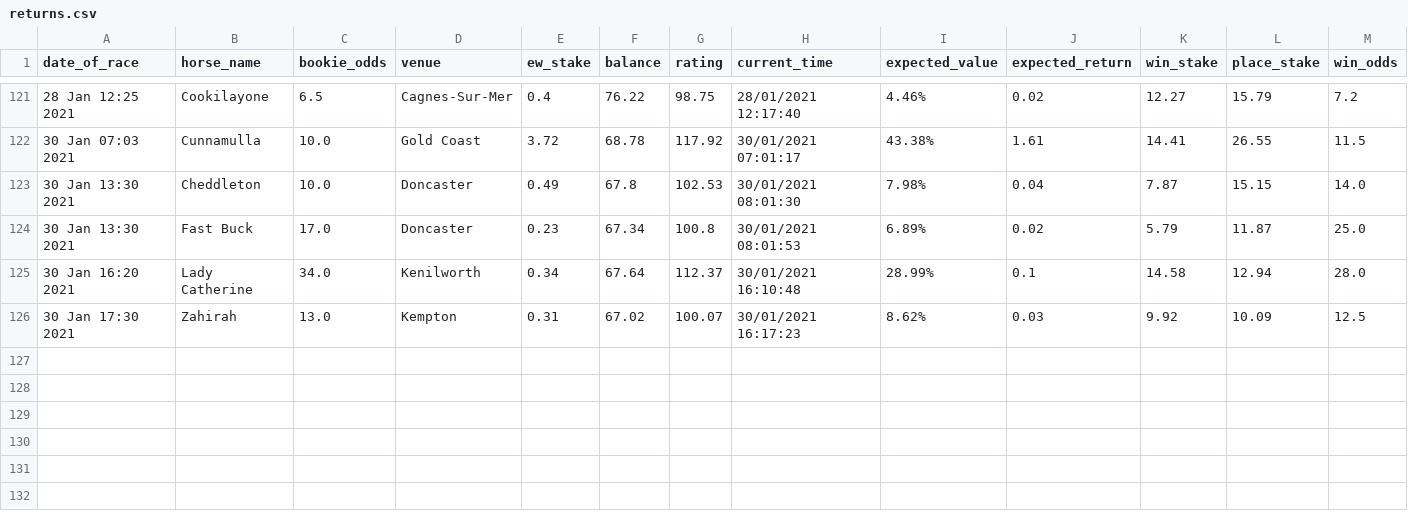
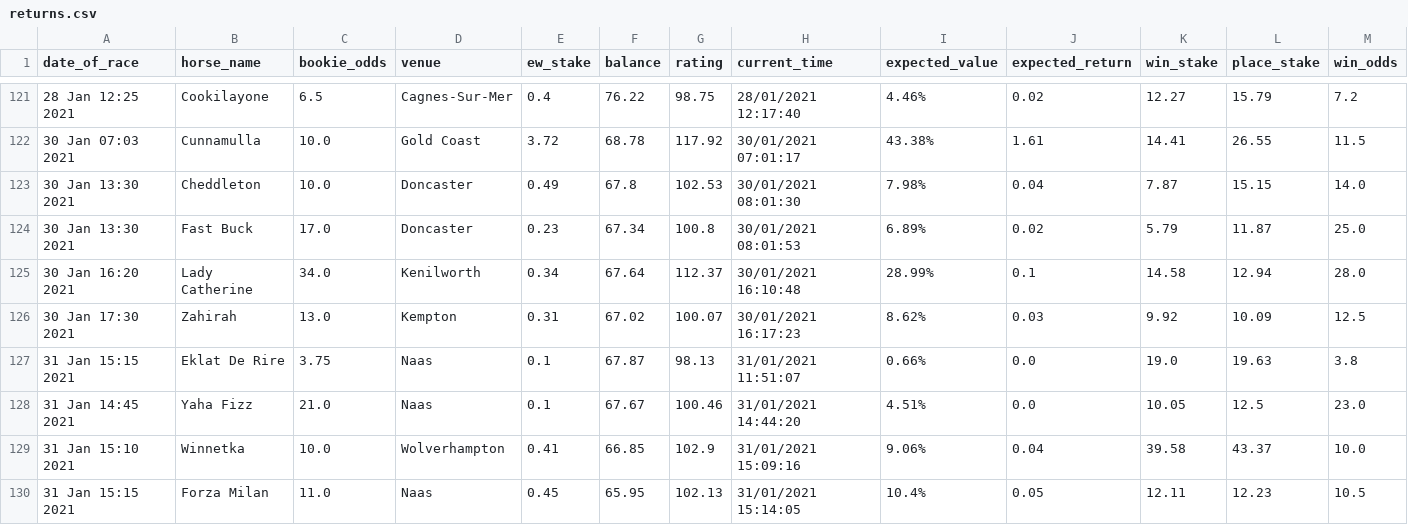
Before and after one commit to tom-pollak/each-way-matcher, a CSV file: returns/returns.csv, drawn as a sheet; only a part is shown, gaps mark what is left out; rows hold the shown columns only; the diff names each change by its address in the sheet, - before the commit and + after, or states it on an @@ line.

Commit message:
update returns

```diff
--- a/returns/returns.csv
+++ b/returns/returns.csv
+row 127: 31 Jan 15:15 2021 | Eklat De Rire | 3.75 | Naas | 0.1 | 67.87 | 98.13 | 31/01/2021 11:51:07 | 0.66% | 0.0 | 19.0 | 19.63 | 3.8
+row 128: 31 Jan 14:45 2021 | Yaha Fizz | 21.0 | Naas | 0.1 | 67.67 | 100.46 | 31/01/2021 14:44:20 | 4.51% | 0.0 | 10.05 | 12.5 | 23.0
+row 129: 31 Jan 15:10 2021 | Winnetka | 10.0 | Wolverhampton | 0.41 | 66.85 | 102.9 | 31/01/2021 15:09:16 | 9.06% | 0.04 | 39.58 | 43.37 | 10.0
+row 130: 31 Jan 15:15 2021 | Forza Milan | 11.0 | Naas | 0.45 | 65.95 | 102.13 | 31/01/2021 15:14:05 | 10.4% | 0.05 | 12.11 | 12.23 | 10.5
```
Also changed, not shown: 1 other file.
